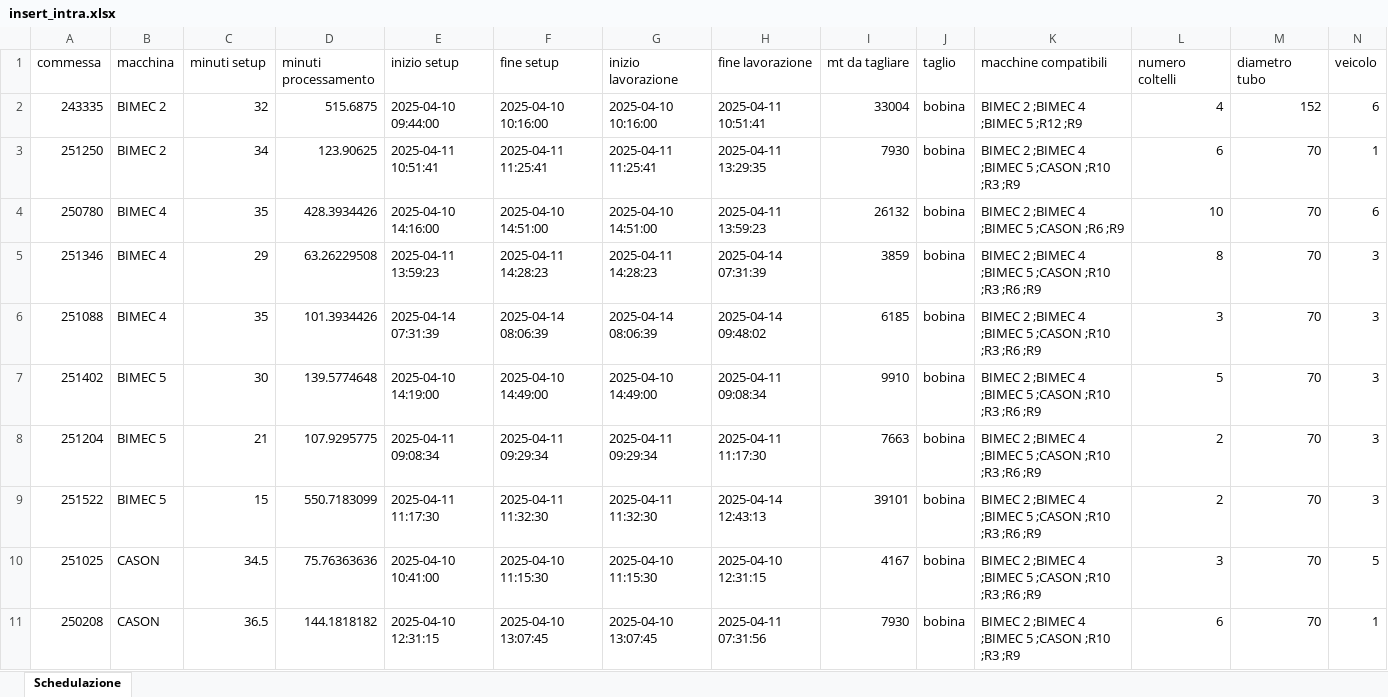
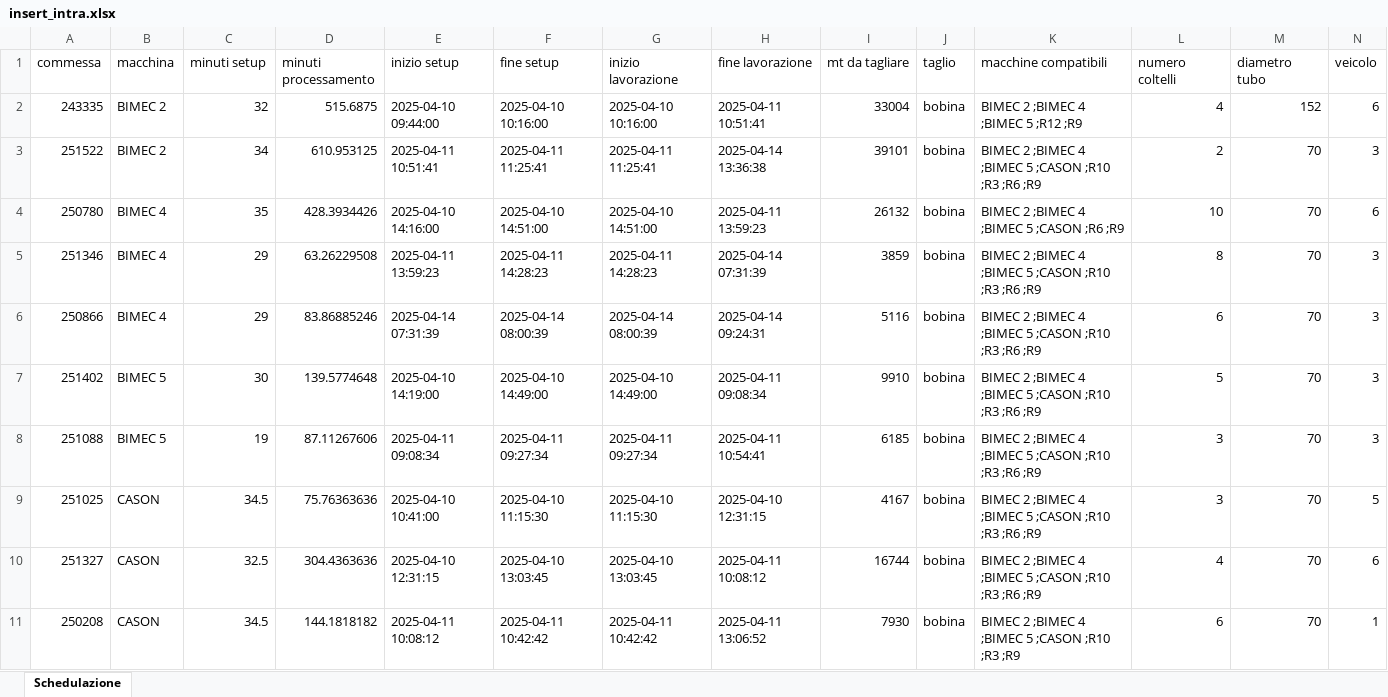
Before and after one commit to Baszonpedis/progettoIS, an Excel workbook: PS-VRP/OUTPUT_TEST/insert_intra.xlsx, sheet Schedulazione, drawn as a sheet; only a part is shown; values as stored, in another font and other column widths than the file's, no borders; removed rows and columns are numbered as before the commit, all else as after; the diff covers the shown part only; the diff names each change by its address in the sheet, - before the commit and + after, or states it on an @@ line.

```diff
--- a/PS-VRP/OUTPUT_TEST/insert_intra.xlsx (sheet Schedulazione)
+++ b/PS-VRP/OUTPUT_TEST/insert_intra.xlsx (sheet Schedulazione)
-A3 (commessa): 251250
+A3 (commessa): 251522
-D3 (minuti processamento): 123.90625
+D3 (minuti processamento): 610.953125
-H3 (fine lavorazione): 2025-04-11 13:29:35
+H3 (fine lavorazione): 2025-04-14 13:36:38
-I3 (mt da tagliare): 7930
+I3 (mt da tagliare): 39101
-K3 (macchine compatibili): …;R10 ;R3 ;R9
+K3 (macchine compatibili): …;R10 ;R3 ;R6 ;R9
-L3 (numero coltelli): 6
+L3 (numero coltelli): 2
-N3 (veicolo): 1
+N3 (veicolo): 3
-A6 (commessa): 251088
+A6 (commessa): 250866
-C6 (minuti setup): 35
+C6 (minuti setup): 29
-D6 (minuti processamento): 101.3934426
+D6 (minuti processamento): 83.86885246
-F6 (fine setup): 2025-04-14 08:06:39
+F6 (fine setup): 2025-04-14 08:00:39
-G6 (inizio lavorazione): 2025-04-14 08:06:39
+G6 (inizio lavorazione): 2025-04-14 08:00:39
-H6 (fine lavorazione): 2025-04-14 09:48:02
+H6 (fine lavorazione): 2025-04-14 09:24:31
-I6 (mt da tagliare): 6185
+I6 (mt da tagliare): 5116
-L6 (numero coltelli): 3
+L6 (numero coltelli): 6
-A8 (commessa): 251204
+A8 (commessa): 251088
-C8 (minuti setup): 21
+C8 (minuti setup): 19
-D8 (minuti processamento): 107.9295775
+D8 (minuti processamento): 87.11267606
-F8 (fine setup): 2025-04-11 09:29:34
+F8 (fine setup): 2025-04-11 09:27:34
-G8 (inizio lavorazione): 2025-04-11 09:29:34
+G8 (inizio lavorazione): 2025-04-11 09:27:34
-H8 (fine lavorazione): 2025-04-11 11:17:30
+H8 (fine lavorazione): 2025-04-11 10:54:41
-I8 (mt da tagliare): 7663
+I8 (mt da tagliare): 6185
-L8 (numero coltelli): 2
+L8 (numero coltelli): 3
-row 9: 251522 | BIMEC 5 | 15 | 550.7183099 | 2025-04-11 11:17:30 | 2025-04-11 11:32:30 | 2025-04-11 11:32:30 | 2025-04-14 12:43:13 | 39101 | bobina | BIMEC 2 ;BIMEC 4 ;BIMEC 5 ;CASON ;R10 ;R3 ;R6 ;R9 | 2 | 70 | 3
+row 10: 251327 | CASON | 32.5 | 304.4363636 | 2025-04-10 12:31:15 | 2025-04-10 13:03:45 | 2025-04-10 13:03:45 | 2025-04-11 10:08:12 | 16744 | bobina | BIMEC 2 ;BIMEC 4 ;BIMEC 5 ;CASON ;R10 ;R3 ;R6 ;R9 | 4 | 70 | 6
-C11 (minuti setup): 36.5
+C11 (minuti setup): 34.5
-E11 (inizio setup): 2025-04-10 12:31:15
+E11 (inizio setup): 2025-04-11 10:08:12
-F11 (fine setup): 2025-04-10 13:07:45
+F11 (fine setup): 2025-04-11 10:42:42
-G11 (inizio lavorazione): 2025-04-10 13:07:45
+G11 (inizio lavorazione): 2025-04-11 10:42:42
-H11 (fine lavorazione): 2025-04-11 07:31:56
+H11 (fine lavorazione): 2025-04-11 13:06:52
```
Also changed, not shown: 5 added rows, 4 removed rows and 59 edited cells elsewhere in this sheet, PS-VRP/Dati_output/error_read_file.xlsx, PS-VRP/OUTPUT_TEST/euristico_costruttivo.xlsx, 8 other files.
